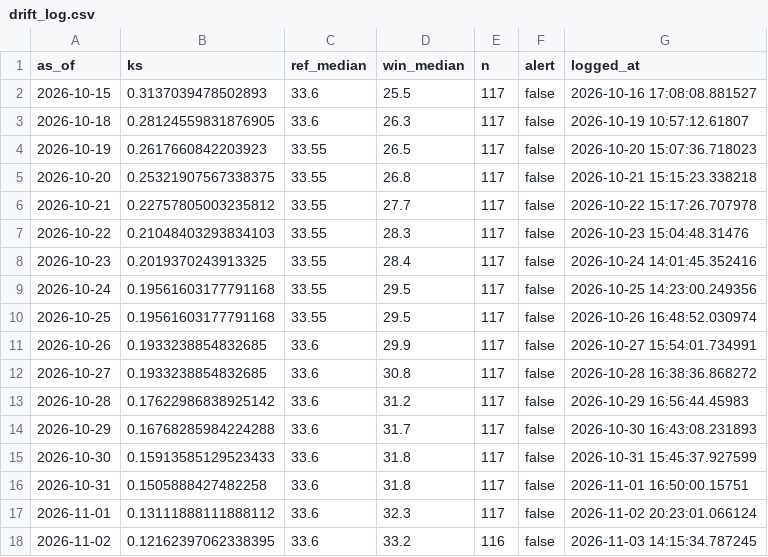
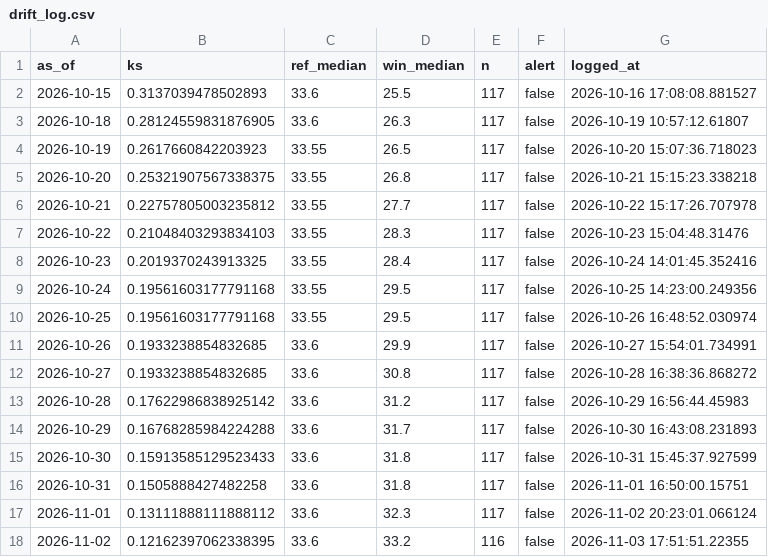
Before and after one commit to Boyeeeeeee/pm25-drift-pipeline, a CSV file: logs/drift_log.csv, drawn as a sheet.

```diff
--- a/logs/drift_log.csv
+++ b/logs/drift_log.csv
@@ -17,2 +17,2 @@ as_of,ks,ref_median,win_median,n,alert,logged_at
 2026-11-01,0.13111888111888112,33.6,32.3,117,false,2026-11-02 20:23:01.066124
-2026-11-02,0.12162397062338395,33.6,33.2,116,false,2026-11-03 14:15:34.787245
+2026-11-02,0.12162397062338395,33.6,33.2,116,false,2026-11-03 17:51:51.22355
```
Also changed, not shown: logs/live_eval.csv.
